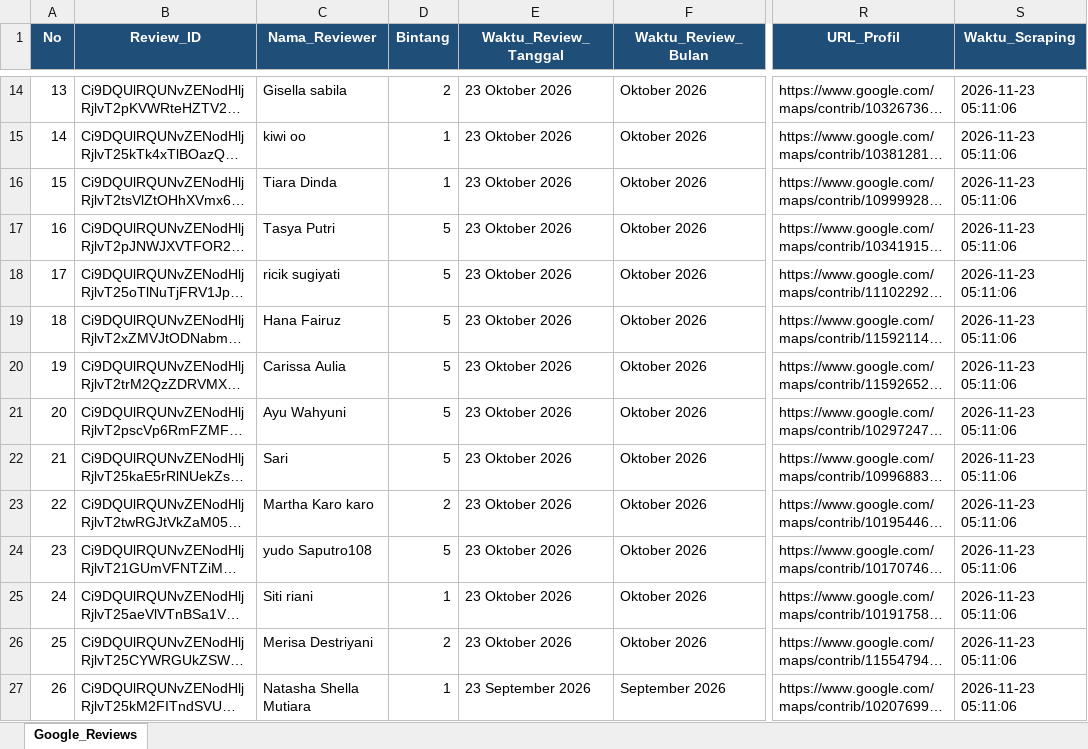
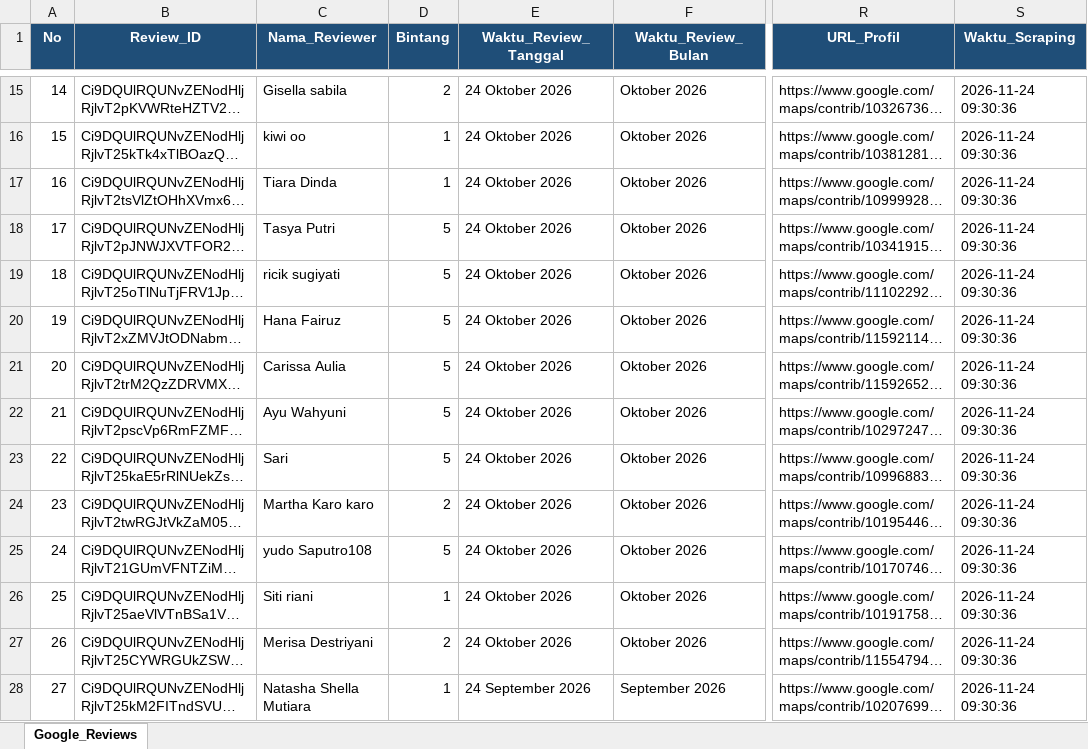
Before and after one commit to bagaskara0506/Klinik_GReview_Analysis, an Excel workbook: raw_data/hasil_review_klinik_kita.xlsx, sheet Google_Reviews, drawn as a sheet; only a part is shown, gaps mark what is left out; long unchanged cells end in …; values as stored, in another font and other column widths than the file's, no borders; addresses are those after the commit; the diff covers the shown part only; the diff names each change by its address in the sheet, - before the commit and + after, or states it on an @@ line.

```diff
--- a/raw_data/hasil_review_klinik_kita.xlsx (sheet Google_Reviews)
+++ b/raw_data/hasil_review_klinik_kita.xlsx (sheet Google_Reviews)
@@ column A (No) renumbered from row 3 down @@
-E15:E27 (Waktu_Review_Tanggal): 23 Oktober 2026
+E15:E27 (Waktu_Review_Tanggal): 24 Oktober 2026
-S15:S28 (Waktu_Scraping): 2026-11-23 05:11:06
+S15:S28 (Waktu_Scraping): 2026-11-24 09:30:36
-E28 (Waktu_Review_Tanggal): 23 September 2026
+E28 (Waktu_Review_Tanggal): 24 September 2026
```
Also changed, not shown: 1 added row and 748 edited cells elsewhere in this sheet.
